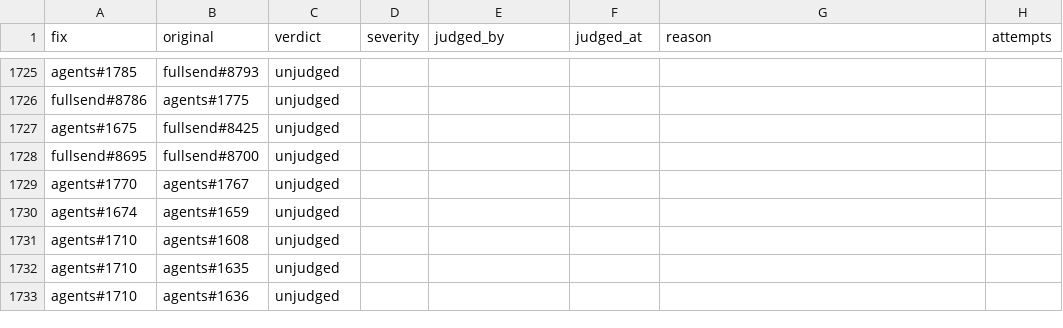
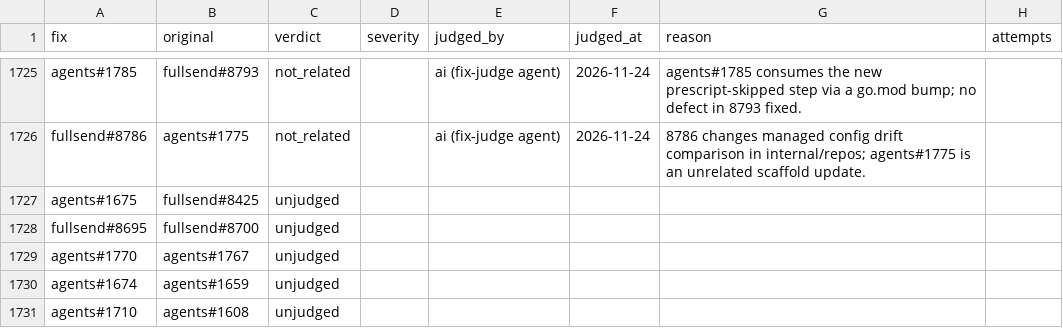
Before and after one commit to fullsend-ai/metrics, a CSV file: docs/fix-judgments.csv, drawn as a sheet; only a part is shown, gaps mark what is left out; the shorter side is filled out with more unchanged rows; the diff covers the shown part only; the diff names each change by its address in the sheet, - before the commit and + after, or states it on an @@ line.

```diff
--- a/docs/fix-judgments.csv
+++ b/docs/fix-judgments.csv
-C1725:C1726 (verdict): unjudged
+C1725:C1726 (verdict): not_related
-E1725:E1726 (judged_by): (empty)
+E1725:E1726 (judged_by): ai (fix-judge agent)
-F1725:F1726 (judged_at): (empty)
+F1725:F1726 (judged_at): 2026-11-24
-G1725 (reason): (empty)
+G1725 (reason): agents#1785 consumes the new prescript-skipped step via a go.mod bump; no defect in 8793 fixed.
-G1726 (reason): (empty)
+G1726 (reason): 8786 changes managed config drift comparison in internal/repos; agents#1775 is an unrelated scaffold update.
```
Also changed, not shown: 1 added row, 1 removed row and 68 edited cells elsewhere in this file, docs/escaped-fixes.csv.
